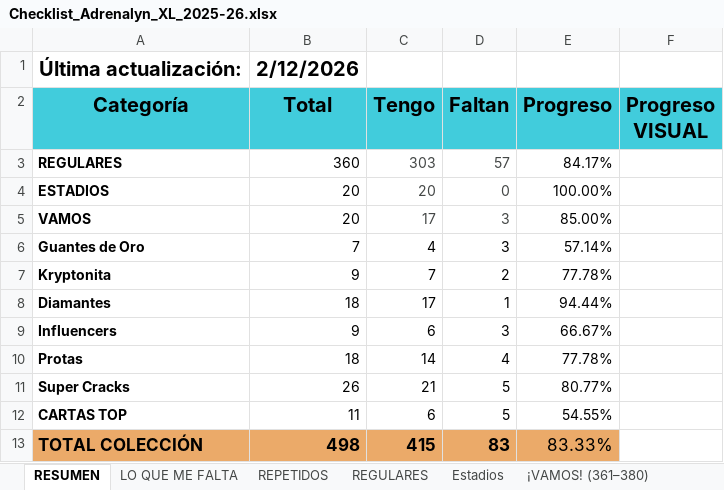
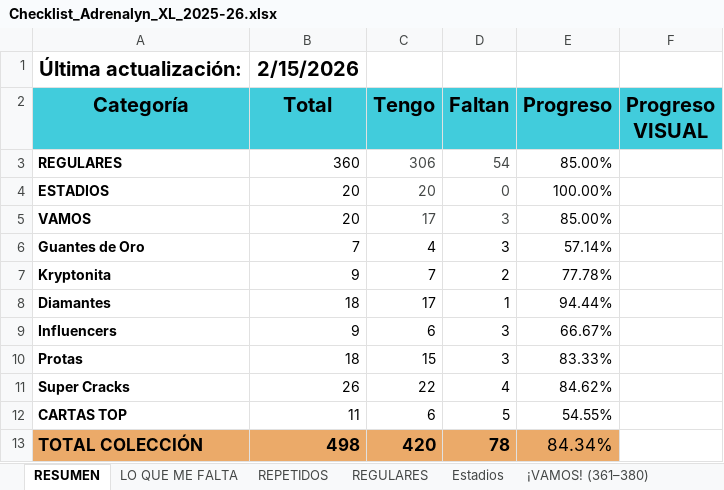
Before and after one commit to pipoptero/adrenalyn-collection, an Excel workbook: Checklist_Adrenalyn_XL_2025-26.xlsx, sheet RESUMEN, drawn as a sheet; values as stored, in another font and other column widths than the file's, no borders; charts and pictures not drawn; the diff names each change by its address in the sheet, - before the commit and + after, or states it on an @@ line.

```diff
--- a/Checklist_Adrenalyn_XL_2025-26.xlsx (sheet RESUMEN)
+++ b/Checklist_Adrenalyn_XL_2025-26.xlsx (sheet RESUMEN)
-B1 (Total): 2/12/2026
+B1 (Total): 2/15/2026
-C3 (Tengo): 303
+C3 (Tengo): 306
-D3 (Faltan): 57
+D3 (Faltan): 54
-E3 (Progreso): 84.17%
+E3 (Progreso): 85.00%
-C10 (Tengo): 14
+C10 (Tengo): 15
-D10 (Faltan): 4
+D10 (Faltan): 3
-E10 (Progreso): 77.78%
+E10 (Progreso): 83.33%
-C11 (Tengo): 21
+C11 (Tengo): 22
-D11 (Faltan): 5
+D11 (Faltan): 4
-E11 (Progreso): 80.77%
+E11 (Progreso): 84.62%
-C13 (Tengo): 415
+C13 (Tengo): 420
-D13 (Faltan): 83
+D13 (Faltan): 78
-E13 (Progreso): 83.33%
+E13 (Progreso): 84.34%
```
Also changed, not shown: sheet REPETIDOS, sheet REGULARES, sheet Super Cracks (442–467), sheet ¡VAMOS! (361–380), sheet Guantes de Oro (381–387), sheet Kryptonita (388–396), 3 more sheets.
